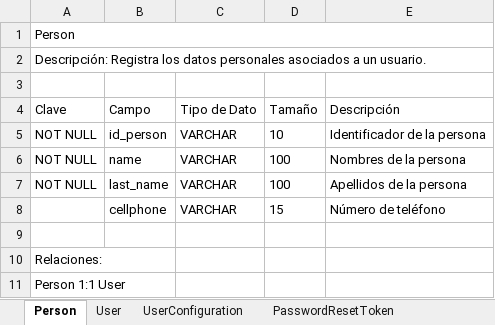
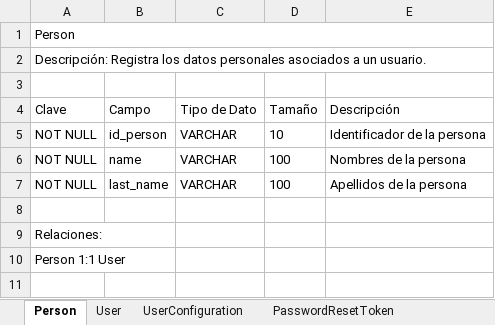
Before and after one commit to Juan-Cortes2045/Documentacion-proyecto-Monitor-de-consumo-electrico, an Excel workbook: Base de datos/Diccionario de Datos.xlsx, sheet Person, drawn as a sheet; values as stored, in another font and other column widths than the file's, no borders; the diff names each change by its address in the sheet, - before the commit and + after, or states it on an @@ line.

```diff
--- a/Base de datos/Diccionario de Datos.xlsx (sheet Person)
+++ b/Base de datos/Diccionario de Datos.xlsx (sheet Person)
-row 8:  | cellphone | VARCHAR | 15 | Número de teléfono
```
Also changed, not shown: other sheet tabs, Diagramas de casos de uso/Diagramas de casos de uso/Tablas descripcion caso de uso.xlsx, 10 other files.
